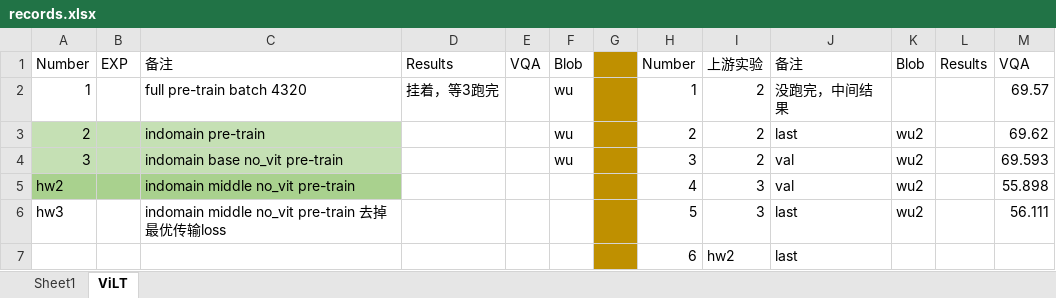
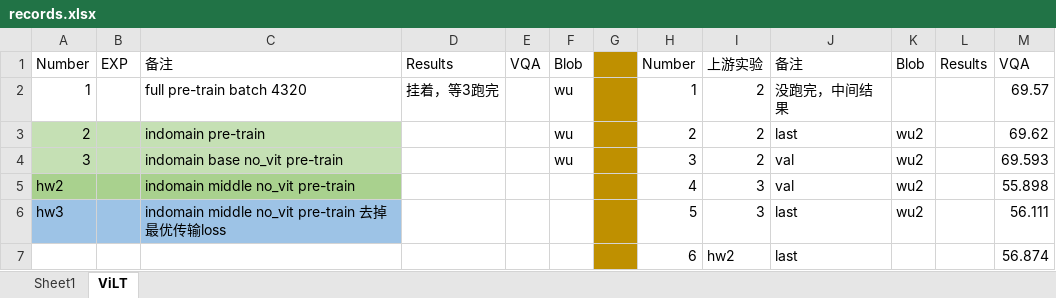
Before and after one commit to Jxu-Thu/virtex, an Excel workbook: records.xlsx, sheet ViLT, drawn as a sheet; values as stored, in another font and other column widths than the file's, no borders; the diff names each change by its address in the sheet, - before the commit and + after, or states it on an @@ line.

```diff
--- a/records.xlsx (sheet ViLT)
+++ b/records.xlsx (sheet ViLT)
-A6:C6 fill: none
+A6:C6 fill: #9DC3E6
-M7: (empty)
+M7: 56.874
```
Also changed, not shown: 1 other file.
